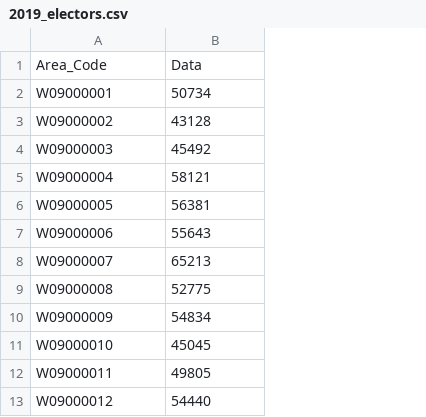
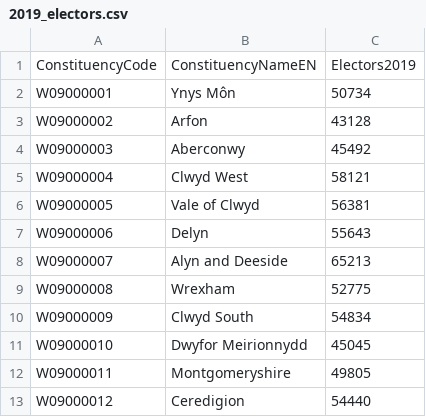
Before and after one commit to stupidpupil/senedd_petition_mapper, a CSV file: data/2019_electors.csv, drawn as a sheet; only a part is shown; removed rows and columns are numbered as before the commit, all else as after; the diff names each change by its address in the sheet, - before the commit and + after, or states it on an @@ line.

Commit message:
Use electors data as the base dataset

```diff
--- a/data/2019_electors.csv
+++ b/data/2019_electors.csv
+column B, rows 2-13: Ynys Môn | Arfon | Aberconwy | Clwyd West | Vale of Clwyd | Delyn | Alyn and Deeside | Wrexham | Clwyd South | Dwyfor Meirionnydd | Montgomeryshire | Ceredigion
-row 1: Area_Code | Data
+row 1: ConstituencyCode | ConstituencyNameEN | Electors2019
```
Also changed, not shown: 2 other files.
